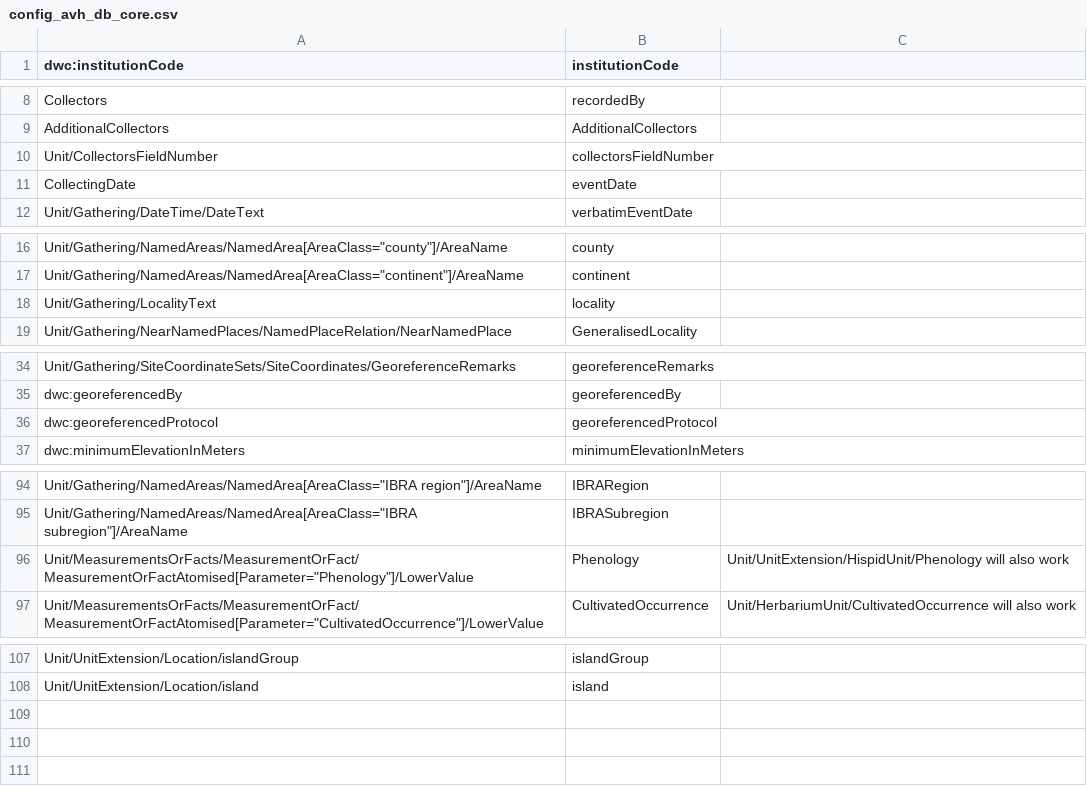
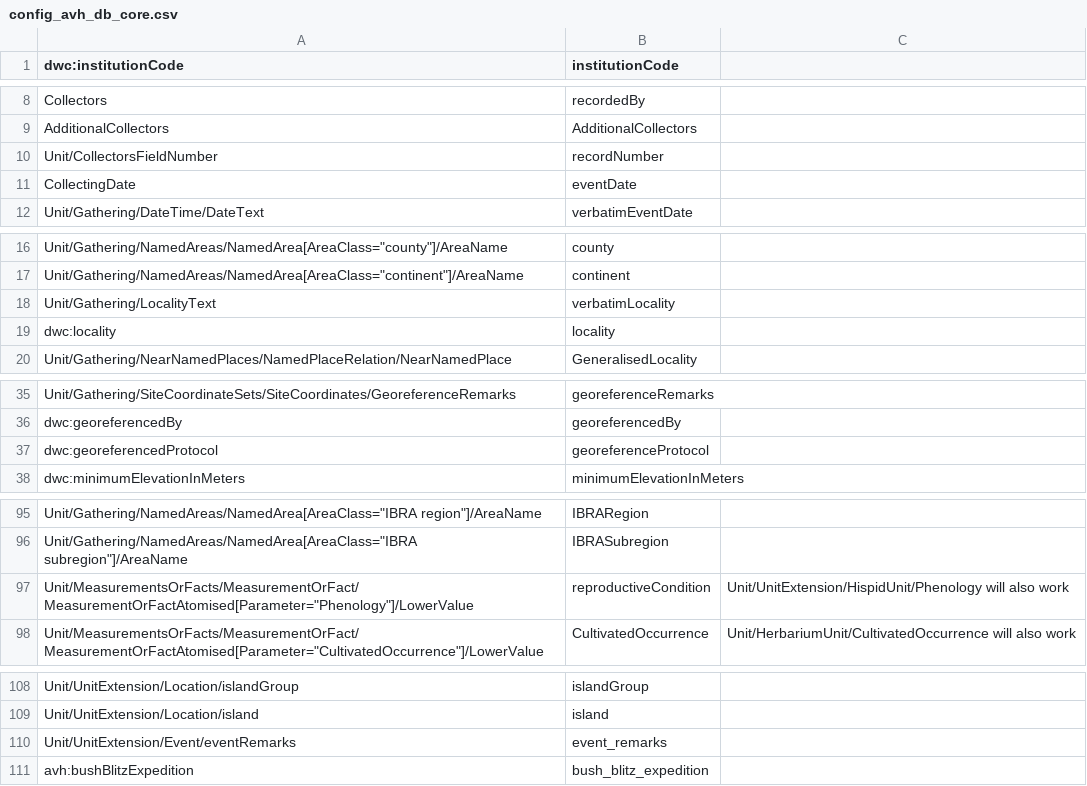
Before and after one commit to rbgvictoria/dehispidator, a CSV file: config/config_avh_db_core.csv, drawn as a sheet; only a part is shown, gaps mark what is left out; addresses are those after the commit; the diff names each change by its address in the sheet, - before the commit and + after, or states it on an @@ line.

Commit message:
Added bushBlitzExpedition and eventRemarks

```diff
--- a/config/config_avh_db_core.csv
+++ b/config/config_avh_db_core.csv
-B10 (institutionCode): collectorsFieldNumber
+B10 (institutionCode): recordNumber
-B18 (institutionCode): locality
+B18 (institutionCode): verbatimLocality
+row 19: dwc:locality | locality
-B37 (institutionCode): georeferencedProtocol
+B37 (institutionCode): georeferenceProtocol
-B97 (institutionCode): Phenology
+B97 (institutionCode): reproductiveCondition
+row 110: Unit/UnitExtension/Event/eventRemarks | event_remarks
+row 111: avh:bushBlitzExpedition | bush_blitz_expedition
```
Also changed, not shown: 13 other files.
